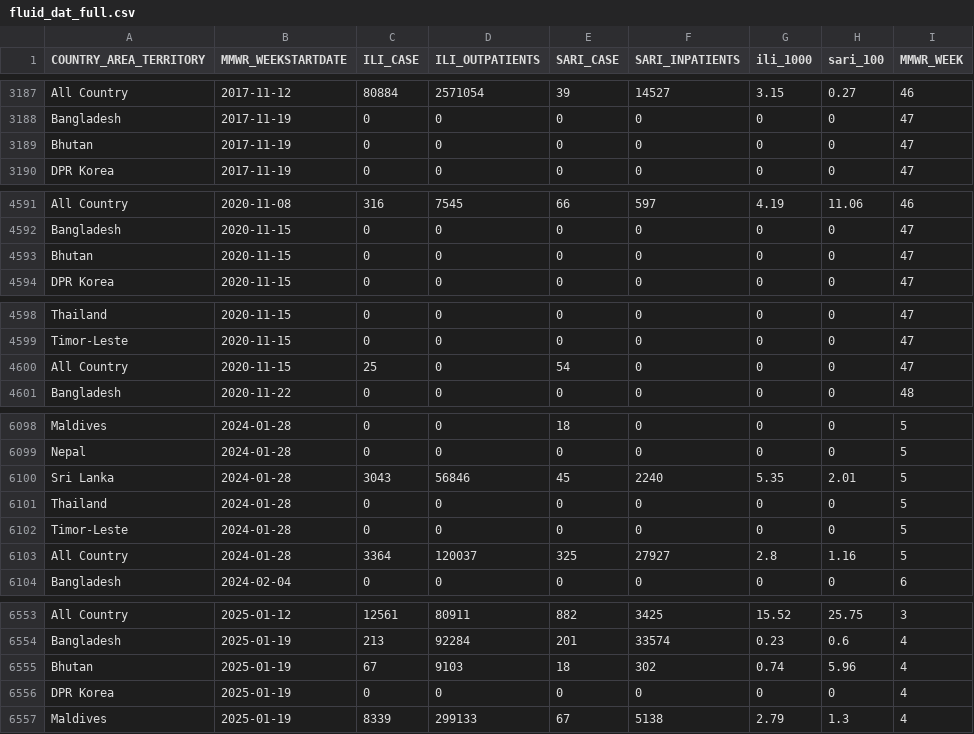
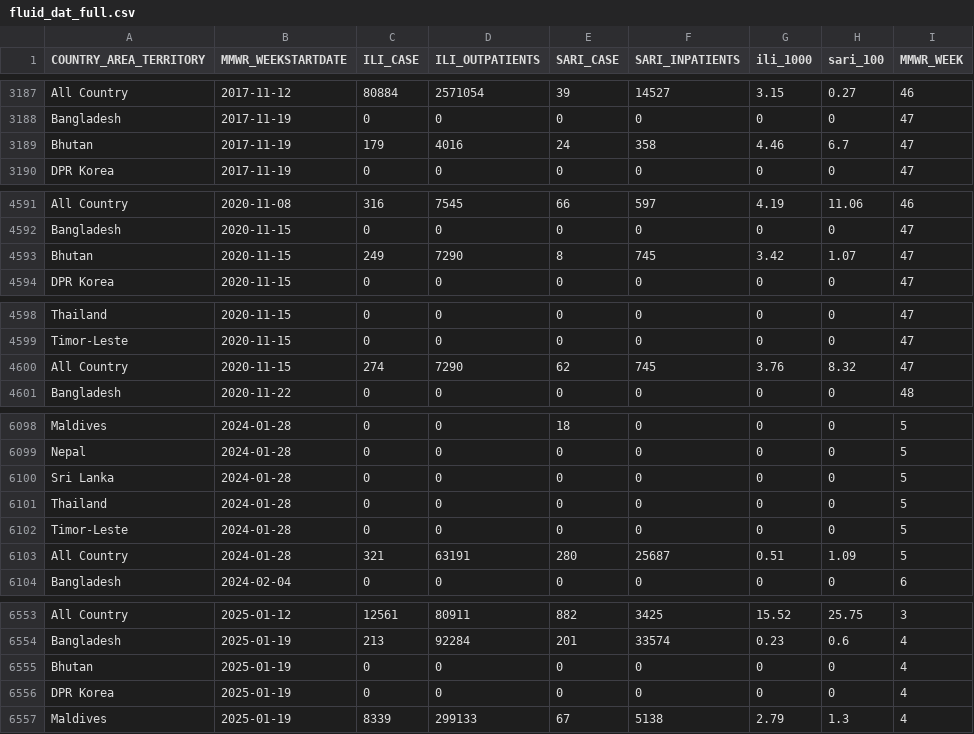
Before and after one commit to Dhihram/WHO_SEAR, a CSV file: Dat/fluid_dat_full.csv, drawn as a sheet; only a part is shown, gaps mark what is left out; the diff covers the shown part only.

Commit message:
update fluid data

```diff
--- a/Dat/fluid_dat_full.csv
+++ b/Dat/fluid_dat_full.csv
@@ -3188,3 +3188,3 @@
 "Bangladesh",2017-11-19,0,0,0,0,0,0,47
-"Bhutan",2017-11-19,0,0,0,0,0,0,47
+"Bhutan",2017-11-19,179,4016,24,358,4.46,6.7,47
 "DPR Korea",2017-11-19,0,0,0,0,0,0,47
@@ -4592,3 +4592,3 @@
 "Bangladesh",2020-11-15,0,0,0,0,0,0,47
-"Bhutan",2020-11-15,0,0,0,0,0,0,47
+"Bhutan",2020-11-15,249,7290,8,745,3.42,1.07,47
 "DPR Korea",2020-11-15,0,0,0,0,0,0,47
@@ -4599,3 +4599,3 @@
 "Timor-Leste",2020-11-15,0,0,0,0,0,0,47
-"All Country",2020-11-15,25,0,54,0,0,0,47
+"All Country",2020-11-15,274,7290,62,745,3.76,8.32,47
 "Bangladesh",2020-11-22,0,0,0,0,0,0,48
@@ -6099,6 +6099,6 @@
 "Nepal",2024-01-28,0,0,0,0,0,0,5
-"Sri Lanka",2024-01-28,3043,56846,45,2240,5.35,2.01,5
+"Sri Lanka",2024-01-28,0,0,0,0,0,0,5
 "Thailand",2024-01-28,0,0,0,0,0,0,5
 "Timor-Leste",2024-01-28,0,0,0,0,0,0,5
-"All Country",2024-01-28,3364,120037,325,27927,2.8,1.16,5
+"All Country",2024-01-28,321,63191,280,25687,0.51,1.09,5
 "Bangladesh",2024-02-04,0,0,0,0,0,0,6
@@ -6554,3 +6554,3 @@
 "Bangladesh",2025-01-19,213,92284,201,33574,0.23,0.6,4
-"Bhutan",2025-01-19,67,9103,18,302,0.74,5.96,4
+"Bhutan",2025-01-19,0,0,0,0,0,0,4
 "DPR Korea",2025-01-19,0,0,0,0,0,0,4
```
Also changed, not shown: 50 edited cells elsewhere in this file, 1 other file.
